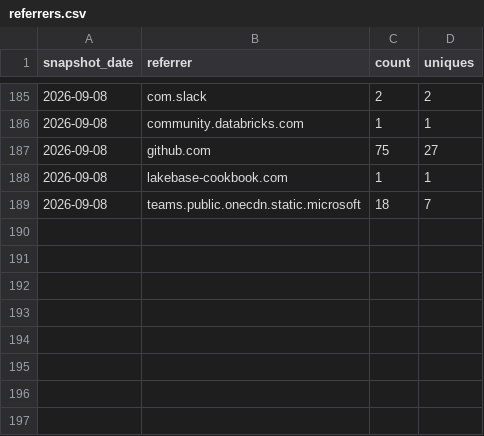
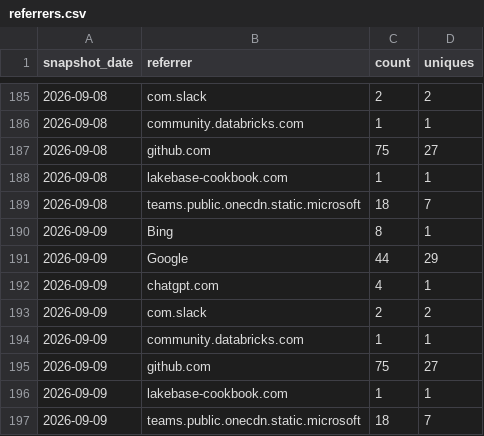
Before and after one commit to databricks-solutions/consort, a CSV file: traffic/referrers.csv, drawn as a sheet; only a part is shown, gaps mark what is left out; the diff names each change by its address in the sheet, - before the commit and + after, or states it on an @@ line.

Commit message:
chore(traffic): record daily clones, views, referrers, paths, repo stats

```diff
--- a/traffic/referrers.csv
+++ b/traffic/referrers.csv
+row 190: 2026-09-09 | Bing | 8 | 1
+row 191: 2026-09-09 | Google | 44 | 29
+row 192: 2026-09-09 | chatgpt.com | 4 | 1
+row 193: 2026-09-09 | com.slack | 2 | 2
+row 194: 2026-09-09 | community.databricks.com | 1 | 1
+row 195: 2026-09-09 | github.com | 75 | 27
+row 196: 2026-09-09 | lakebase-cookbook.com | 1 | 1
+row 197: 2026-09-09 | teams.public.onecdn.static.microsoft | 18 | 7
```
Also changed, not shown: traffic/paths.csv, traffic/repo-stats.csv.
